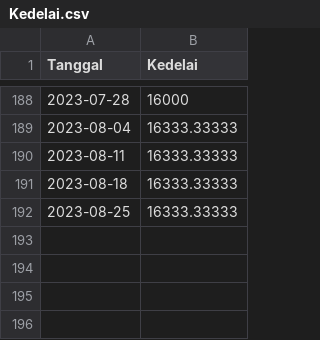
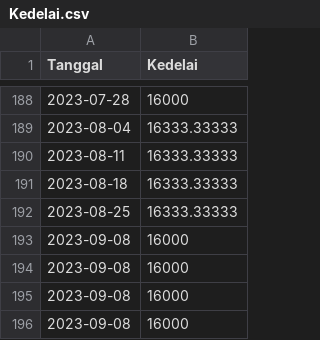
Before and after one commit to pilarzisdm/streamlit, a CSV file: Kedelai.csv, drawn as a sheet; only a part is shown, gaps mark what is left out.

Commit message:
Update Kedelai.csv

```diff
--- a/Kedelai.csv
+++ b/Kedelai.csv
@@ -192 +192,5 @@ Tanggal,Kedelai
 2023-08-25,16333.33333
+2023-09-08,16000
+2023-09-08,16000
+2023-09-08,16000
+2023-09-08,16000
```
